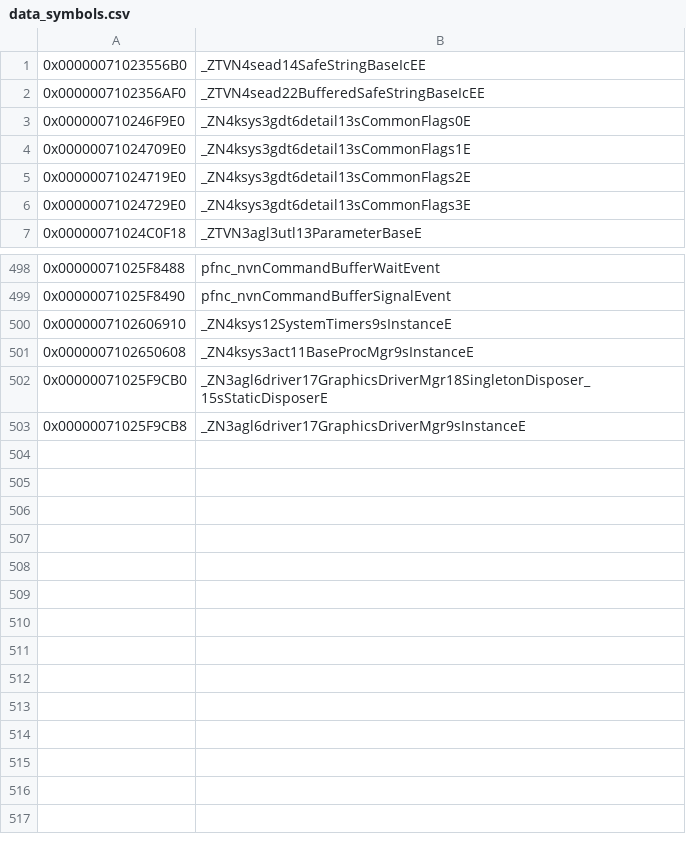
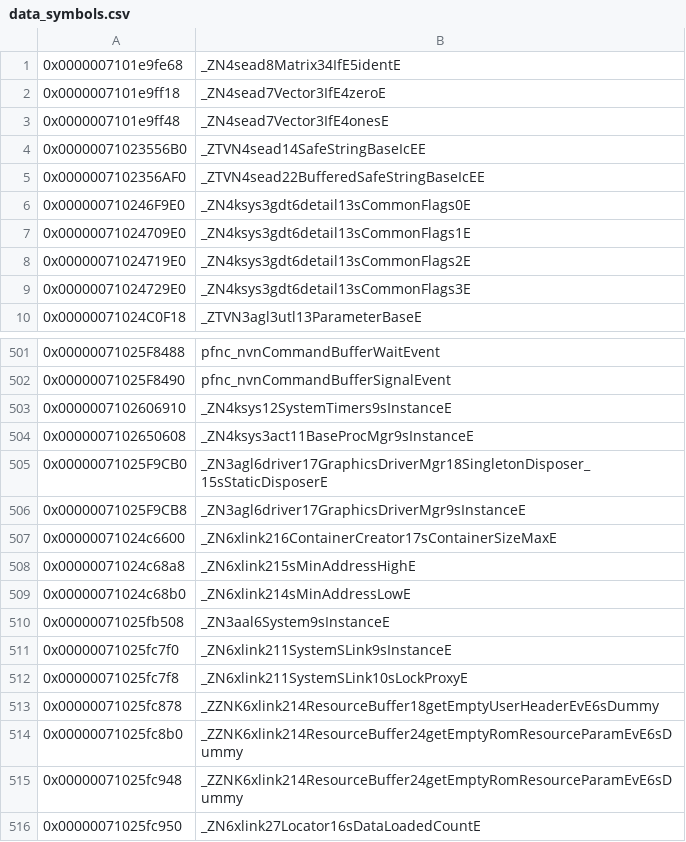
Before and after one commit to zeldaret/botw, a CSV file: data/data_symbols.csv, drawn as a sheet; only a part is shown, gaps mark what is left out; the diff names each change by its address in the sheet, - before the commit and + after, or states it on an @@ line.

Commit message:
data: update function list
Added all xlink2 symbols I could find, as well as some aal and nn::vfx, as they're called from within the xlink2 library.
This also includes some data symbols used by xlink.
All names are from Splatoon2's symbols

```diff
--- a/data/data_symbols.csv
+++ b/data/data_symbols.csv
+row 1: 0x0000007101e9fe68 | _ZN4sead8Matrix34IfE5identE
+row 2: 0x0000007101e9ff18 | _ZN4sead7Vector3IfE4zeroE
+row 3: 0x0000007101e9ff48 | _ZN4sead7Vector3IfE4onesE
+row 507: 0x00000071024c6600 | _ZN6xlink216ContainerCreator17sContainerSizeMaxE
+row 508: 0x00000071024c68a8 | _ZN6xlink215sMinAddressHighE
+row 509: 0x00000071024c68b0 | _ZN6xlink214sMinAddressLowE
+row 510: 0x00000071025fb508 | _ZN3aal6System9sInstanceE
+row 511: 0x00000071025fc7f0 | _ZN6xlink211SystemSLink9sInstanceE
+row 512: 0x00000071025fc7f8 | _ZN6xlink211SystemSLink10sLockProxyE
+row 513: 0x00000071025fc878 | _ZZNK6xlink214ResourceBuffer18getEmptyUserHeaderEvE6sDummy
+row 514: 0x00000071025fc8b0 | _ZZNK6xlink214ResourceBuffer24getEmptyRomResourceParamEvE6sDummy
+row 515: 0x00000071025fc948 | _ZZNK6xlink214ResourceBuffer24getEmptyRomResourceParamEvE6sDummy
+row 516: 0x00000071025fc950 | _ZN6xlink27Locator16sDataLoadedCountE
```
